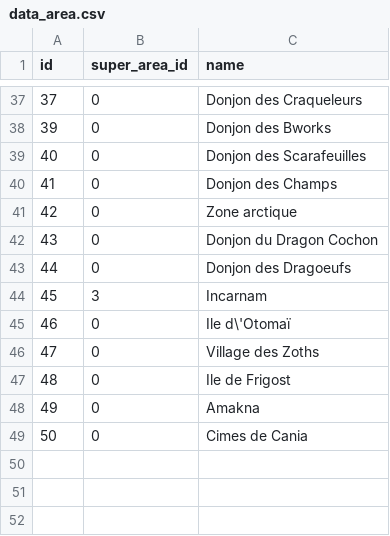
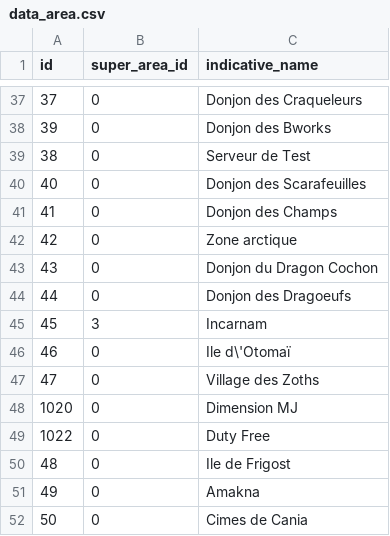
Before and after one commit to GofusProject/gofus, a CSV file: _tools/lang_migration/output/data_area.csv, drawn as a sheet; only a part is shown, gaps mark what is left out; the diff names each change by its address in the sheet, - before the commit and + after, or states it on an @@ line.

Commit message:
area and sub area db and map resource

```diff
--- a/_tools/lang_migration/output/data_area.csv
+++ b/_tools/lang_migration/output/data_area.csv
-C1: name
+C1: indicative_name
+row 39: 38 | 0 | Serveur de Test
+row 48: 1020 | 0 | Dimension MJ
+row 49: 1022 | 0 | Duty Free
```
Also changed, not shown: 6 other files.
